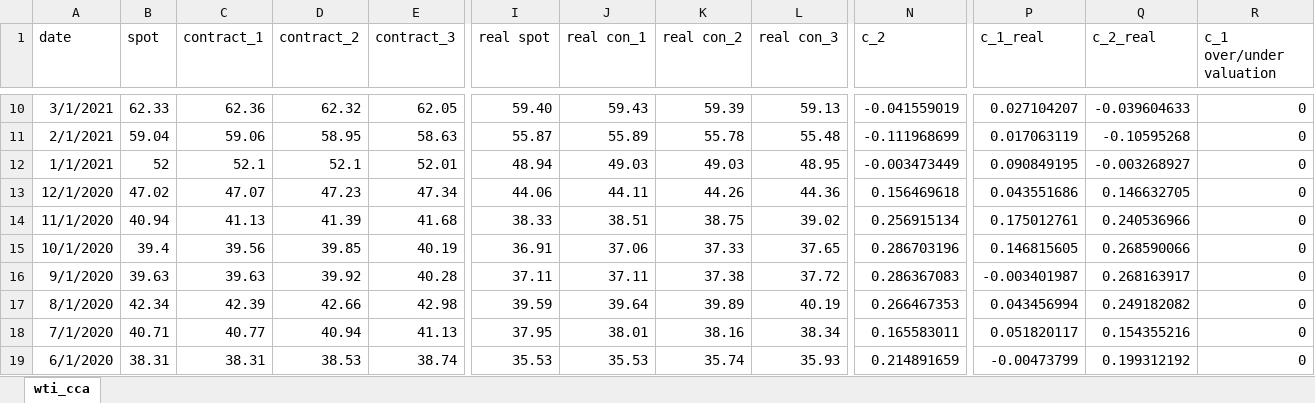
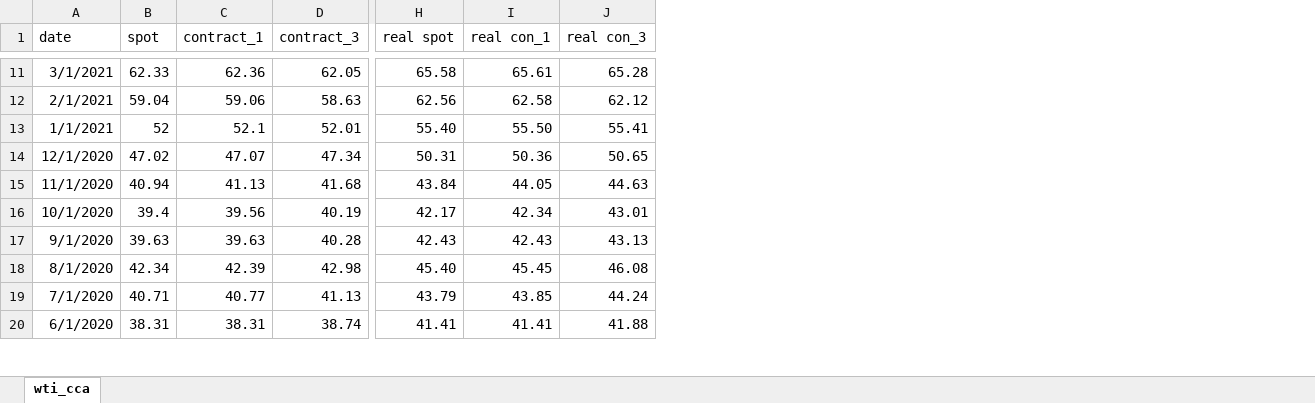
Before and after one commit to t0nychn/UG_thesis, an Excel workbook: data/WTI_CC_ARB.xlsx, sheet wti_cca, drawn as a sheet; only a part is shown, gaps mark what is left out; values as stored, in another font and other column widths than the file's, no borders; removed rows and columns are numbered as before the commit, all else as after; the diff covers the shown part only; the diff names each change by its address in the sheet, - before the commit and + after, or states it on an @@ line.

Commit message:
fix real price calc; add VXO & MSCI

```diff
--- a/data/WTI_CC_ARB.xlsx (sheet wti_cca)
+++ b/data/WTI_CC_ARB.xlsx (sheet wti_cca)
-column D (contract_2), rows 10-19: 62.32 | 58.95 | 52.1 | 47.23 | 41.39 | 39.85 | 39.92 | 42.66 | 40.94 | 38.53
-column K (real con_2), rows 10-19: 59.39 | 55.78 | 49.03 | 44.26 | 38.75 | 37.33 | 37.38 | 39.89 | 38.16 | 35.74
-column N (c_2), rows 10-19: -0.041559019 | -0.111968699 | -0.003473449 | 0.156469618 | 0.256915134 | 0.286703196 | 0.286367083 | 0.266467353 | 0.165583011 | 0.214891659
-column P (c_1_real), rows 10-19: 0.027104207 | 0.017063119 | 0.090849195 | 0.043551686 | 0.175012761 | 0.146815605 | -0.003401987 | 0.043456994 | 0.051820117 | -0.00473799
-column Q (c_2_real), rows 10-19: -0.039604633 | -0.10595268 | -0.003268927 | 0.146632705 | 0.240536966 | 0.268590066 | 0.268163917 | 0.249182082 | 0.154355216 | 0.199312192
-column R (c_1 over/under valuation), rows 10-19: all 0
-H11 (real spot): 59.40
+H11 (real spot): 65.58
-I11 (real con_1): 59.43
+I11 (real con_1): 65.61
-J11 (real con_3): 59.13
+J11 (real con_3): 65.28
-H12 (real spot): 55.87
+H12 (real spot): 62.56
-I12 (real con_1): 55.89
+I12 (real con_1): 62.58
-J12 (real con_3): 55.48
+J12 (real con_3): 62.12
-H13 (real spot): 48.94
+H13 (real spot): 55.40
-I13 (real con_1): 49.03
+I13 (real con_1): 55.50
-J13 (real con_3): 48.95
+J13 (real con_3): 55.41
-H14 (real spot): 44.06
+H14 (real spot): 50.31
-I14 (real con_1): 44.11
+I14 (real con_1): 50.36
-J14 (real con_3): 44.36
+J14 (real con_3): 50.65
-H15 (real spot): 38.33
+H15 (real spot): 43.84
-I15 (real con_1): 38.51
+I15 (real con_1): 44.05
-J15 (real con_3): 39.02
+J15 (real con_3): 44.63
-H16 (real spot): 36.91
+H16 (real spot): 42.17
-I16 (real con_1): 37.06
+I16 (real con_1): 42.34
-J16 (real con_3): 37.65
+J16 (real con_3): 43.01
-H17 (real spot): 37.11
+H17 (real spot): 42.43
-I17 (real con_1): 37.11
+I17 (real con_1): 42.43
-J17 (real con_3): 37.72
+J17 (real con_3): 43.13
-H18 (real spot): 39.59
+H18 (real spot): 45.40
-I18 (real con_1): 39.64
+I18 (real con_1): 45.45
-J18 (real con_3): 40.19
+J18 (real con_3): 46.08
-H19 (real spot): 37.95
+H19 (real spot): 43.79
-I19 (real con_1): 38.01
+I19 (real con_1): 43.85
-J19 (real con_3): 38.34
+J19 (real con_3): 44.24
-H20 (real spot): 35.53
+H20 (real spot): 41.41
-I20 (real con_1): 35.53
+I20 (real con_1): 41.41
-J20 (real con_3): 35.93
+J20 (real con_3): 41.88
```
Also changed, not shown: 1 added row and 1263 edited cells elsewhere in this sheet, formulas that keep their value, 7 other files.
